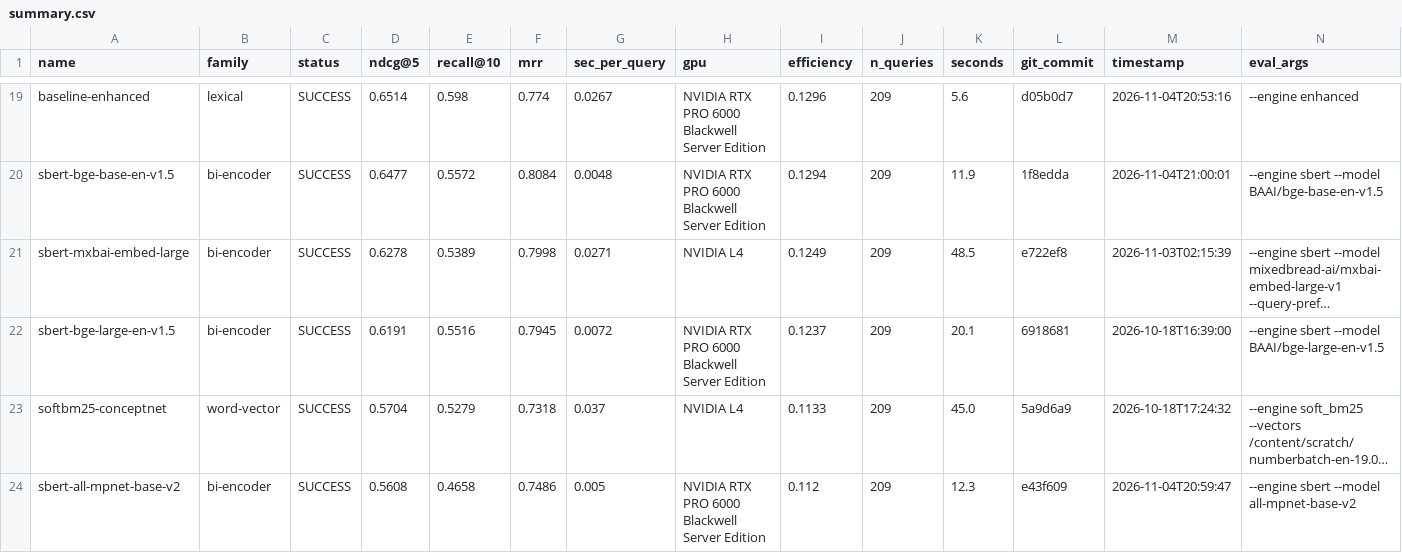
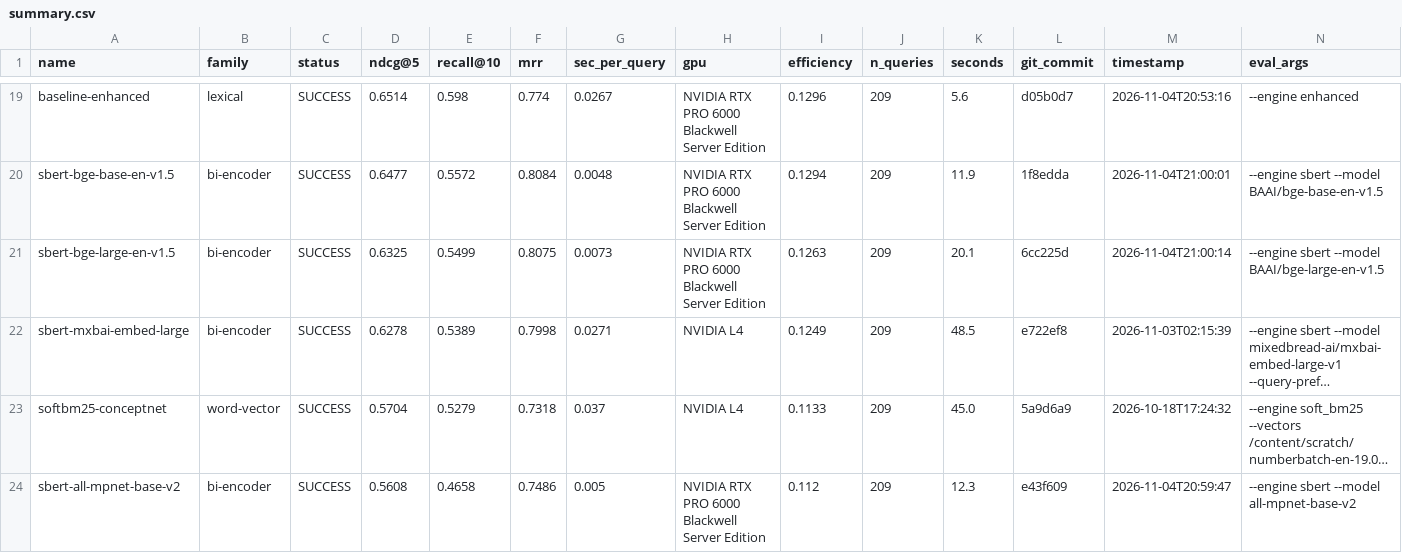
Before and after one commit to ahsank/restaurant-search, a CSV file: research/agent/summary.csv, drawn as a sheet; only a part is shown, gaps mark what is left out; long unchanged cells end in …; removed rows and columns are numbered as before the commit, all else as after; the diff names each change by its address in the sheet, - before the commit and + after, or states it on an @@ line.

Commit message:
Agent iter 99: run_experiment sbert-bge-large-en-v1.5

```diff
--- a/research/agent/summary.csv
+++ b/research/agent/summary.csv
+row 21: sbert-bge-large-en-v1.5 | bi-encoder | SUCCESS | 0.6325 | 0.5499 | 0.8075 | 0.0073 | NVIDIA RTX PRO 6000 Blackwell Server Edition | 0.1263 | 209 | 20.1 | 6cc225d | 2026-11-04T21:00:14 | --engine sbert --model BAAI/bge-large-en-v1.5
-row 22: sbert-bge-large-en-v1.5 | bi-encoder | SUCCESS | 0.6191 | 0.5516 | 0.7945 | 0.0072 | NVIDIA RTX PRO 6000 Blackwell Server Edition | 0.1237 | 209 | 20.1 | 6918681 | 2026-10-18T16:39:00 | --engine sbert --model BAAI/bge-large-en-v1.5
```
Also changed, not shown: 6 other files.
